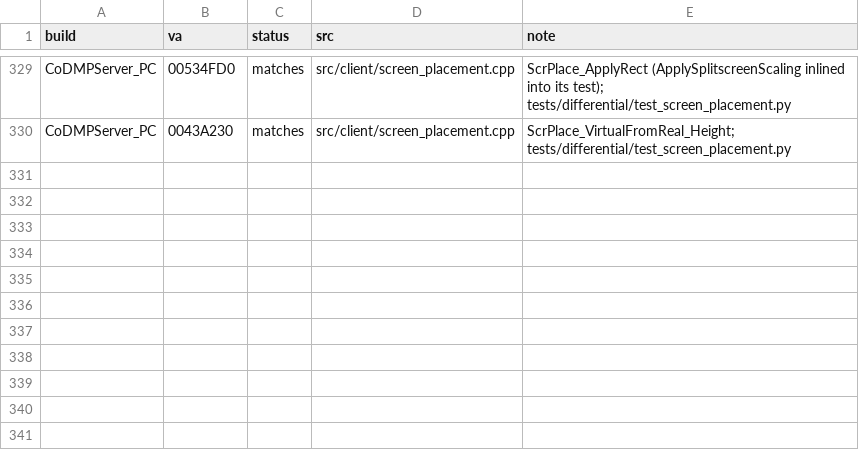
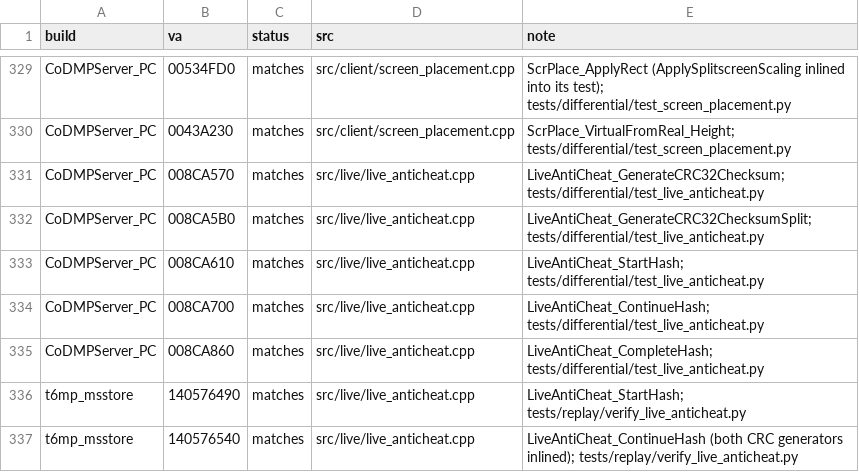
Before and after one commit to lizardpeter/black-ops-2-decomp, a TSV file: records/functions.tsv, drawn as a sheet; only a part is shown, gaps mark what is left out; the diff names each change by its address in the sheet, - before the commit and + after, or states it on an @@ line.

```diff
--- a/records/functions.tsv
+++ b/records/functions.tsv
+row 331: CoDMPServer_PC | 008CA570 | matches | src/live/live_anticheat.cpp | LiveAntiCheat_GenerateCRC32Checksum; tests/differential/test_live_anticheat.py
+row 332: CoDMPServer_PC | 008CA5B0 | matches | src/live/live_anticheat.cpp | LiveAntiCheat_GenerateCRC32ChecksumSplit; tests/differential/test_live_anticheat.py
+row 333: CoDMPServer_PC | 008CA610 | matches | src/live/live_anticheat.cpp | LiveAntiCheat_StartHash; tests/differential/test_live_anticheat.py
+row 334: CoDMPServer_PC | 008CA700 | matches | src/live/live_anticheat.cpp | LiveAntiCheat_ContinueHash; tests/differential/test_live_anticheat.py
+row 335: CoDMPServer_PC | 008CA860 | matches | src/live/live_anticheat.cpp | LiveAntiCheat_CompleteHash; tests/differential/test_live_anticheat.py
+row 336: t6mp_msstore | 140576490 | matches | src/live/live_anticheat.cpp | LiveAntiCheat_StartHash; tests/replay/verify_live_anticheat.py
+row 337: t6mp_msstore | 140576540 | matches | src/live/live_anticheat.cpp | LiveAntiCheat_ContinueHash (both CRC generators inlined); tests/replay/verify_live_anticheat.py
```
Also changed, not shown: records/names.tsv, 12 other files.
